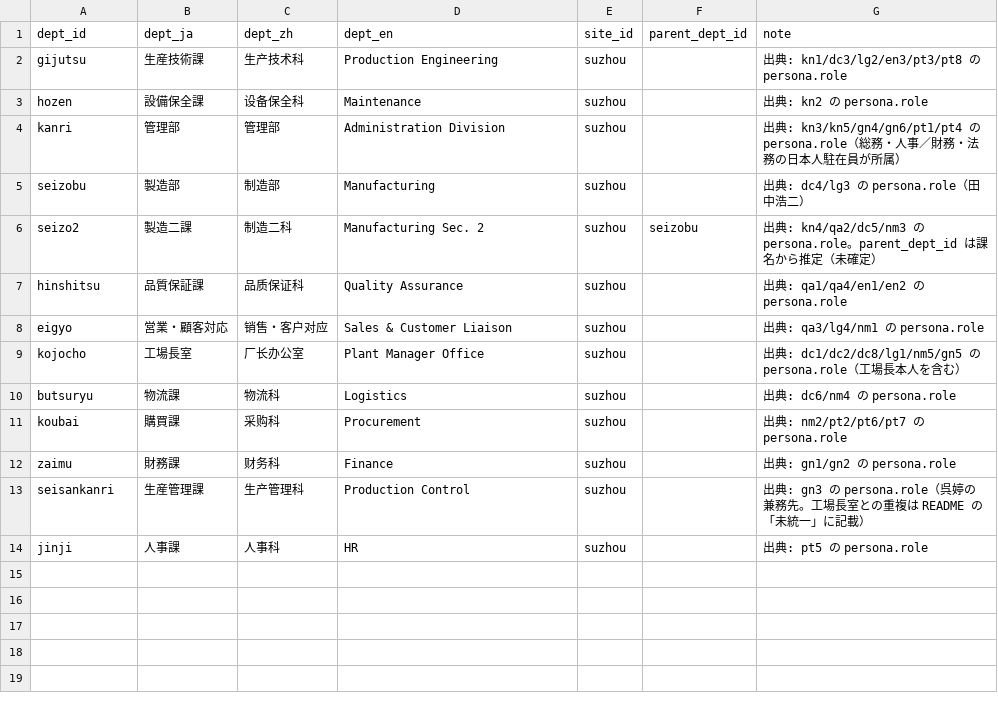
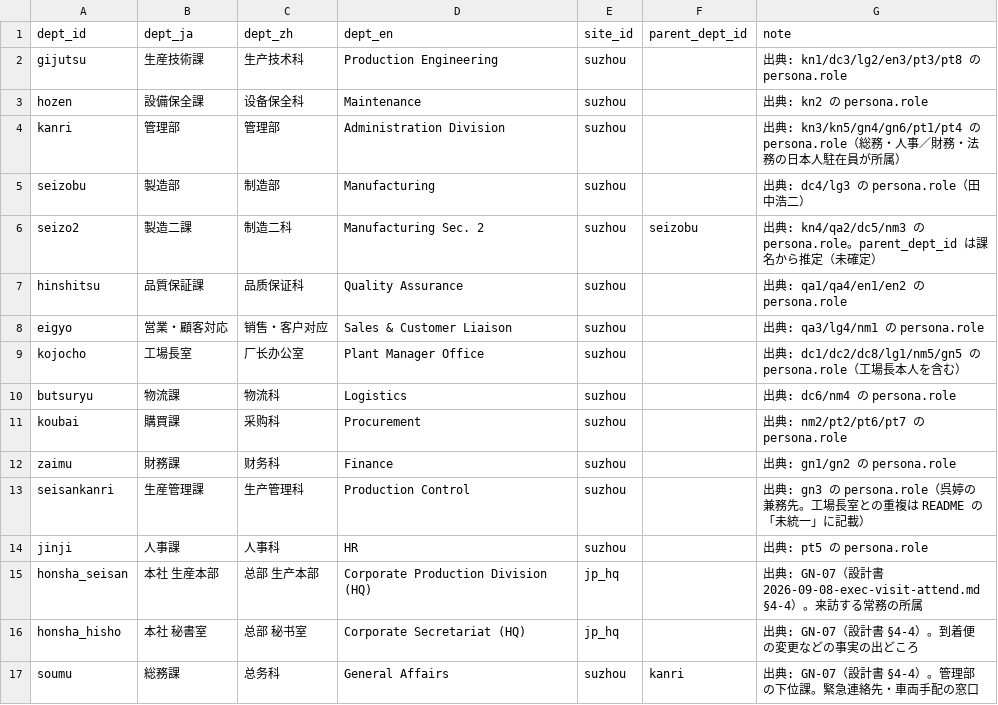
Before and after one commit to shoulang0729/dify, a CSV file: data/world/mfg/org.csv, drawn as a sheet; the diff names each change by its address in the sheet, - before the commit and + after, or states it on an @@ line.

```diff
--- a/data/world/mfg/org.csv
+++ b/data/world/mfg/org.csv
+row 15: honsha_seisan | 本社 生産本部 | 总部 生产本部 | Corporate Production Division (HQ) | jp_hq |  | 出典: GN-07（設計書 2026-09-08-exec-visit-attend.md §4-4）。来訪する常務の所属
+row 16: honsha_hisho | 本社 秘書室 | 总部 秘书室 | Corporate Secretariat (HQ) | jp_hq |  | 出典: GN-07（設計書 §4-4）。到着便の変更などの事実の出どころ
+row 17: soumu | 総務課 | 总务科 | General Affairs | suzhou | kanri | 出典: GN-07（設計書 §4-4）。管理部の下位課。緊急連絡先・車両手配の窓口
```
Also changed, not shown: data/world/fin/org.csv, data/world/fin/people.csv, 17 other files.
